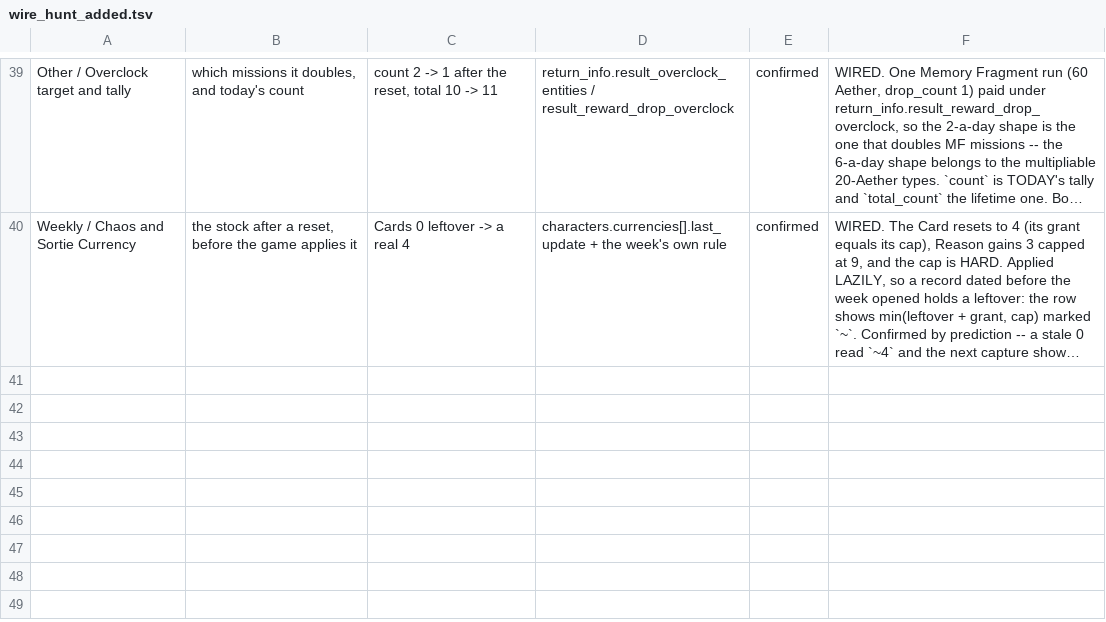
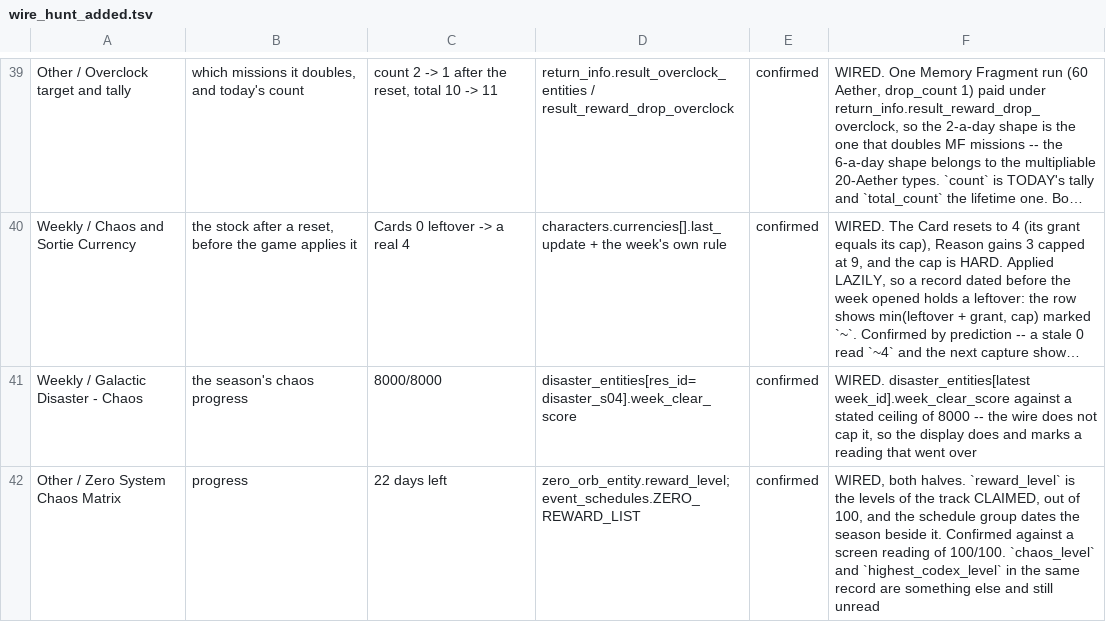
Before and after one commit to Ikkoru/Vribbels-CZN-Optimizer, a TSV file: docs/wire_hunt_added.tsv, drawn as a sheet; only a part is shown, gaps mark what is left out; long unchanged cells end in …; the diff names each change by its address in the sheet, - before the commit and + after, or states it on an @@ line.

```diff
--- a/docs/wire_hunt_added.tsv
+++ b/docs/wire_hunt_added.tsv
+row 41: Weekly / Galactic Disaster - Chaos | the season's chaos progress | 8000/8000 | disaster_entities[res_id=disaster_s04].week_clear_score | confirmed | WIRED. disaster_entities[latest week_id].week_clear_score against a stated ceiling of 8000 -- the wire does not cap it, so the display does and marks a reading that went over
+row 42: Other / Zero System Chaos Matrix | progress | 22 days left | zero_orb_entity.reward_level; event_schedules.ZERO_REWARD_LIST | confirmed | WIRED, both halves. `reward_level` is the levels of the track CLAIMED, out of 100, and the schedule group dates the season beside it. Confirmed against a screen reading of 100/100. `chaos_level` and `highest_codex_level` in the same record are something else and still unread
```
Also changed, not shown: docs/wire_hunt.tsv, 7 other files.
